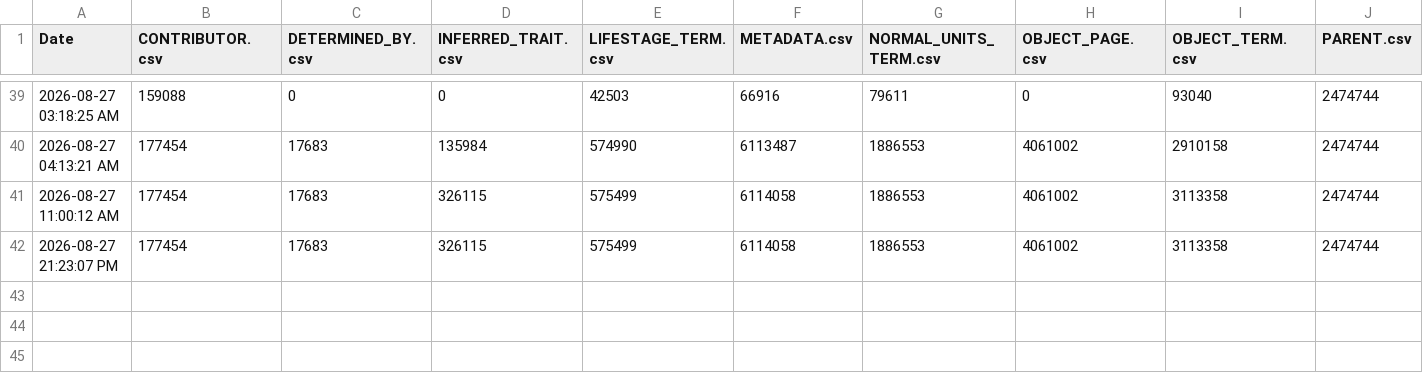
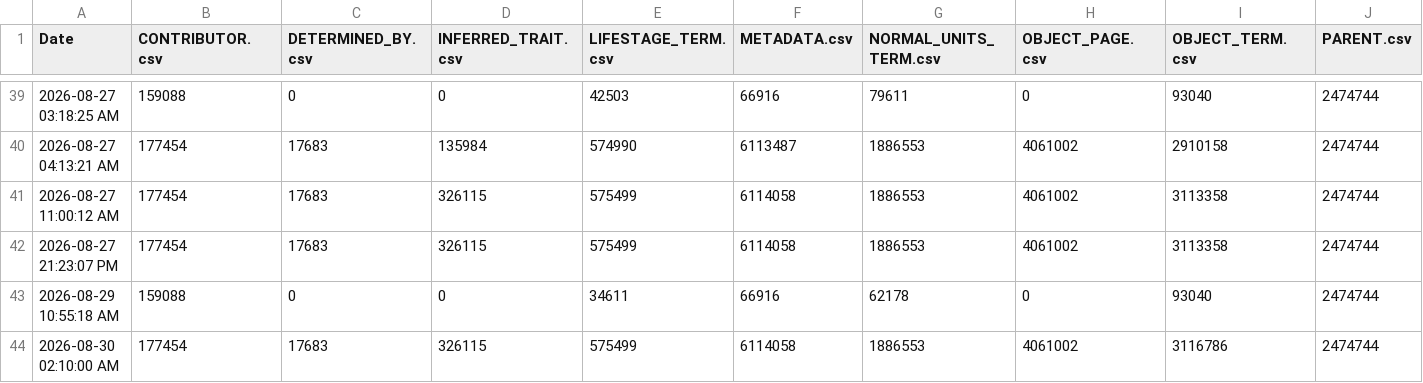
Before and after one commit to eliagbayani/eol_php8_code, a TSV file: applications/content_server/neo4j_stats/combined_CSVs.tsv, drawn as a sheet; only a part is shown, gaps mark what is left out; rows hold the shown columns only; the diff names each change by its address in the sheet, - before the commit and + after, or states it on an @@ line.

Commit message:
updated stats

```diff
--- a/applications/content_server/neo4j_stats/combined_CSVs.tsv
+++ b/applications/content_server/neo4j_stats/combined_CSVs.tsv
+row 43: 2026-08-29 10:55:18 AM | 159088 | 0 | 0 | 34611 | 66916 | 62178 | 0 | 93040 | 2474744
+row 44: 2026-08-30 02:10:00 AM | 177454 | 17683 | 326115 | 575499 | 6114058 | 1886553 | 4061002 | 3116786 | 2474744
```
Also changed, not shown: applications/content_server/neo4j_stats/FishBase_TraitBank_1_0_csv.tsv, applications/content_server/neo4j_stats/OBISenvDataRecords_TraitBank_1_0_csv.tsv, 38 other files.
